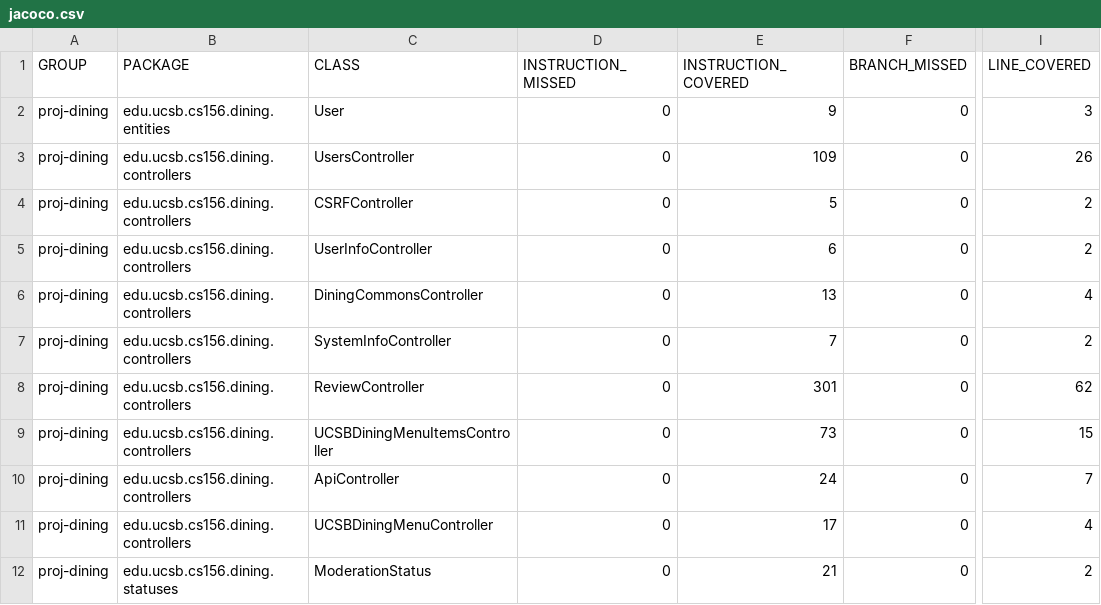
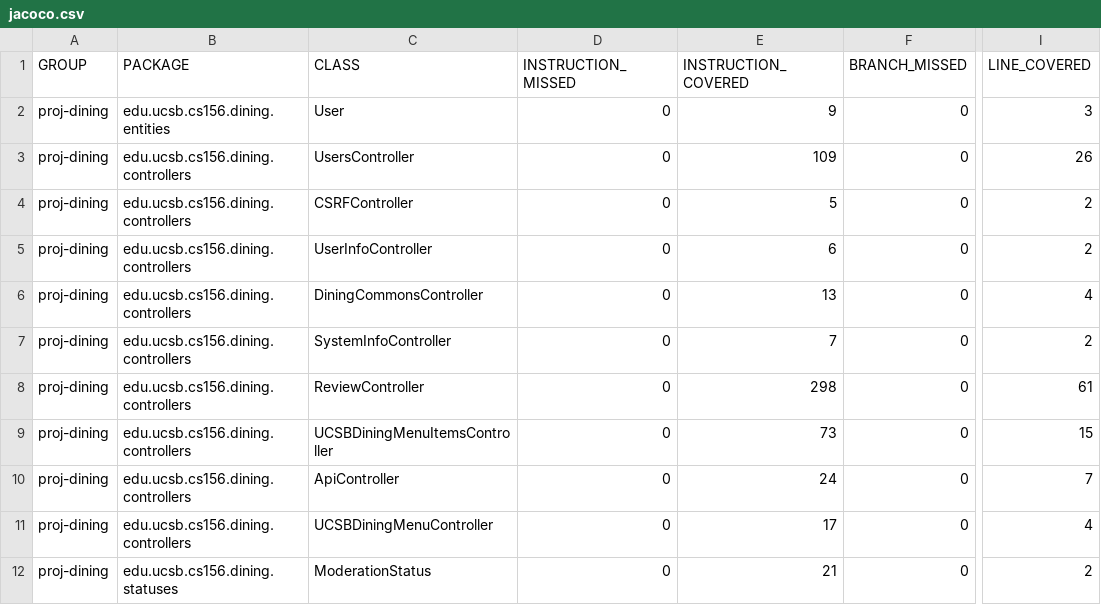
Before and after one commit to ucsb-cs156-s25/proj-dining-s25-10, a CSV file: prs/35/jacoco/jacoco.csv, drawn as a sheet; only a part is shown, gaps mark what is left out; the diff names each change by its address in the sheet, - before the commit and + after, or states it on an @@ line.

```diff
--- a/prs/35/jacoco/jacoco.csv
+++ b/prs/35/jacoco/jacoco.csv
-E8 (INSTRUCTION_COVERED): 301
+E8 (INSTRUCTION_COVERED): 298
-I8 (LINE_COVERED): 62
+I8 (LINE_COVERED): 61
```
Also changed, not shown: 7 other files.
